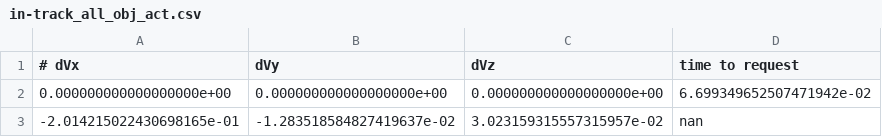
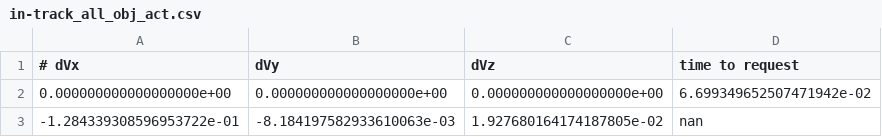
Before and after one commit to yandexdataschool/satellite-collision-avoidance, a CSV file: vr/examples/training/in-track_all_obj_act.csv, drawn as a sheet.

```diff
--- a/vr/examples/training/in-track_all_obj_act.csv
+++ b/vr/examples/training/in-track_all_obj_act.csv
@@ -2,2 +2,2 @@
 0.000000000000000000e+00,0.000000000000000000e+00,0.000000000000000000e+00,6.699349652507471942e-02
--2.014215022430698165e-01,-1.283518584827419637e-02,3.023159315557315957e-02,nan
+-1.284339308596953722e-01,-8.184197582933610063e-03,1.927680164174187805e-02,nan
```
Also changed, not shown: vr/examples/training/out-plane_all_obj_act.csv, 9 other files.
